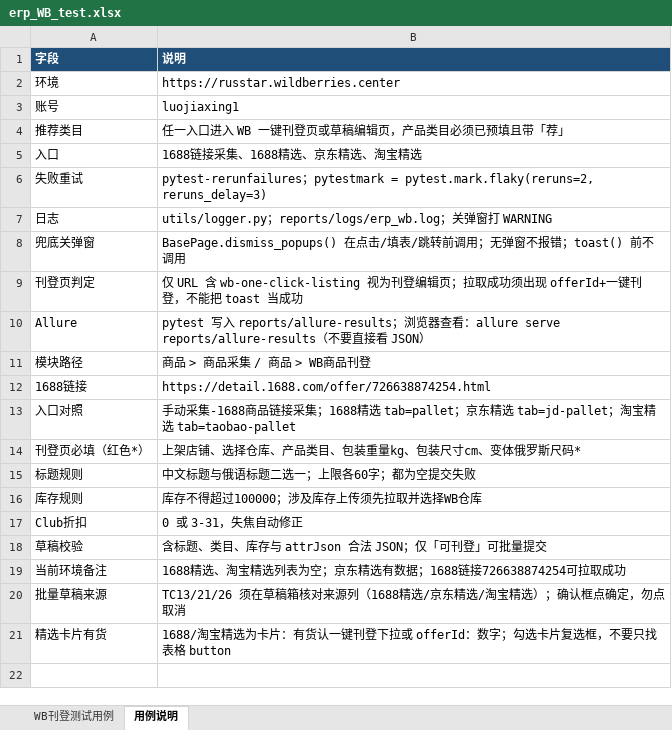
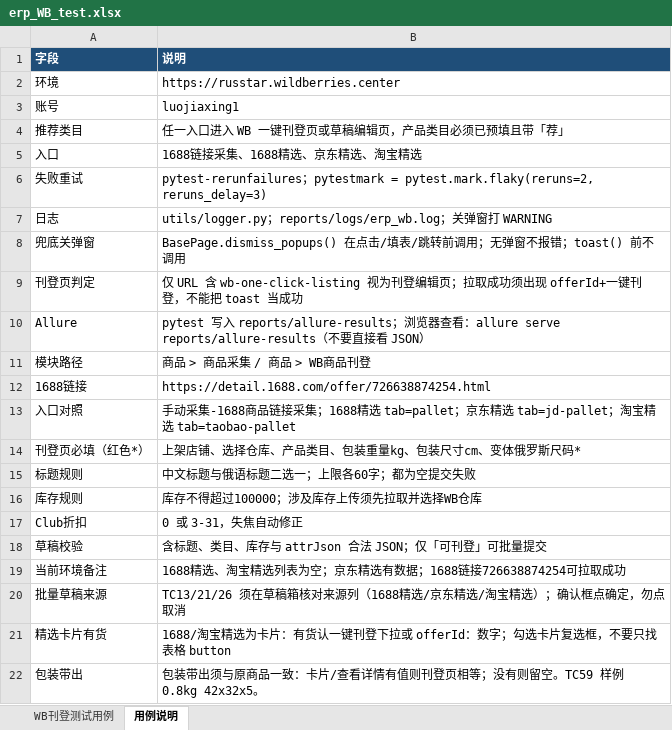
Before and after one commit to zm-1223/erp_WBmain_test, an Excel workbook: erp_WB_test.xlsx, sheet 用例说明, drawn as a sheet; values as stored, in another font and other column widths than the file's, no borders; the diff names each change by its address in the sheet, - before the commit and + after, or states it on an @@ line.

```diff
--- a/erp_WB_test.xlsx (sheet 用例说明)
+++ b/erp_WB_test.xlsx (sheet 用例说明)
+row 22: 包装带出 | 包装带出须与原商品一致：卡片/查看详情有值则刊登页相等；没有则留空。TC59 样例 0.8kg 42x32x5。
```
Also changed, not shown: sheet WB刊登测试用例, 8 other files.
